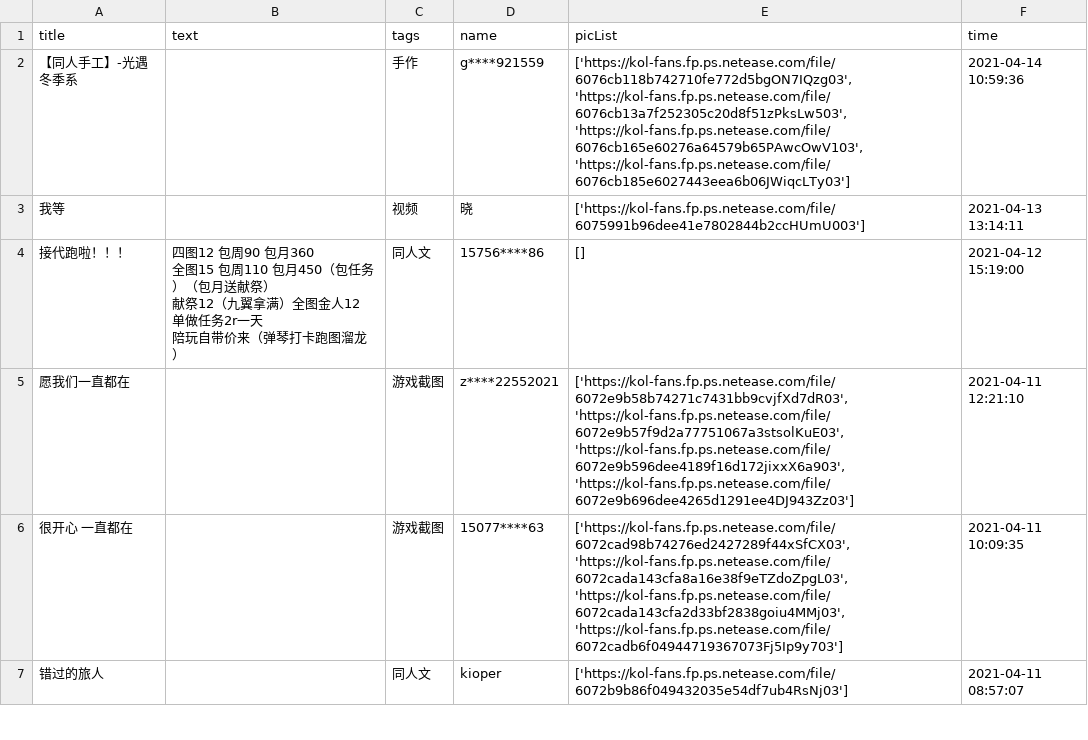
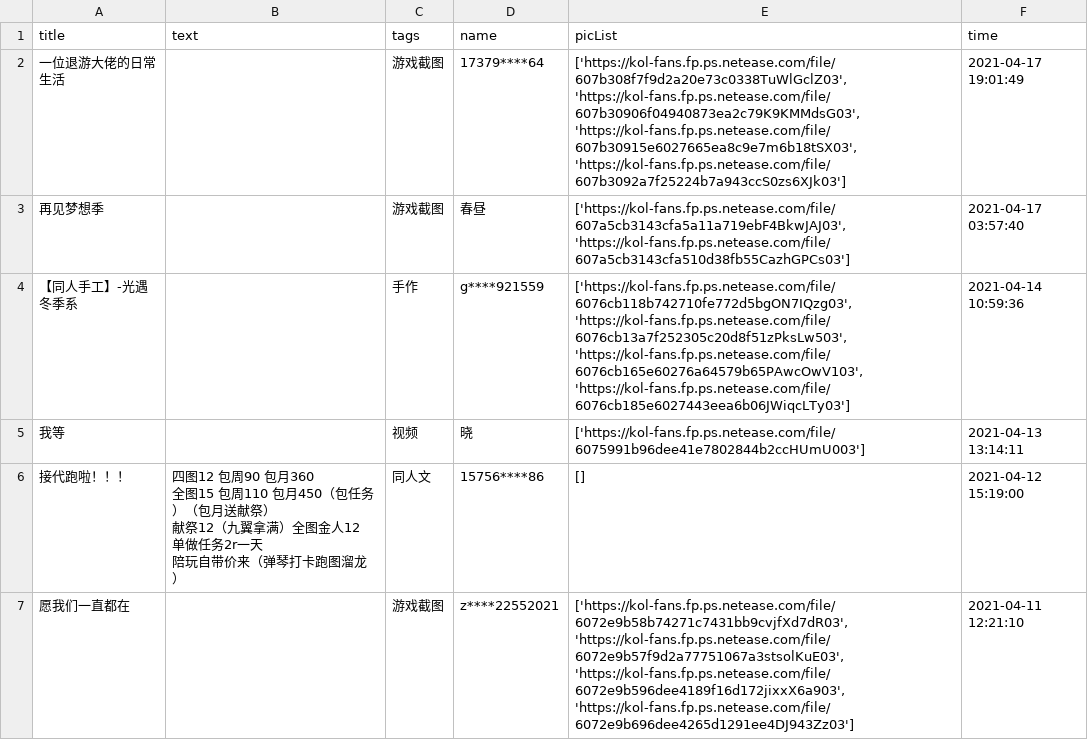
Before and after one commit to WhaleFell/skyData, a CSV file: skyDate 2021-04-19.csv (was skyDate 2021-04-17.csv), drawn as a sheet; only a part is shown; the shorter side is filled out with more unchanged rows; the diff names each change by its address in the sheet, - before the commit and + after, or states it on an @@ line.

```diff
--- a/skyDate 2021-04-17.csv
+++ b/skyDate 2021-04-19.csv
+row 2: 一位退游大佬的日常生活 |  | 游戏截图 | 17379****64 | ['https://kol-fans.fp.ps.netease.com/file/607b308f7f9d2a20e73c0338TuWlGclZ03', 'https://kol-fans.fp.ps.netease.com/file/607b30906f04940873ea2c79K9KMMdsG03', 'https://kol-fans.fp.ps.netease.com/file/607b30915e6027665ea8c9e7m6b18tSX03', 'https://kol-fans.fp.ps.netease.com/file/607b3092a7f25224b7a943ccS0zs6XJk03'] | 2021-04-17 19:01:49
+row 3: 再见梦想季 |  | 游戏截图 | 春昼 | ['https://kol-fans.fp.ps.netease.com/file/607a5cb3143cfa5a11a719ebF4BkwJAJ03', 'https://kol-fans.fp.ps.netease.com/file/607a5cb3143cfa510d38fb55CazhGPCs03'] | 2021-04-17 03:57:40
```
Also changed, not shown: 1 other file.
